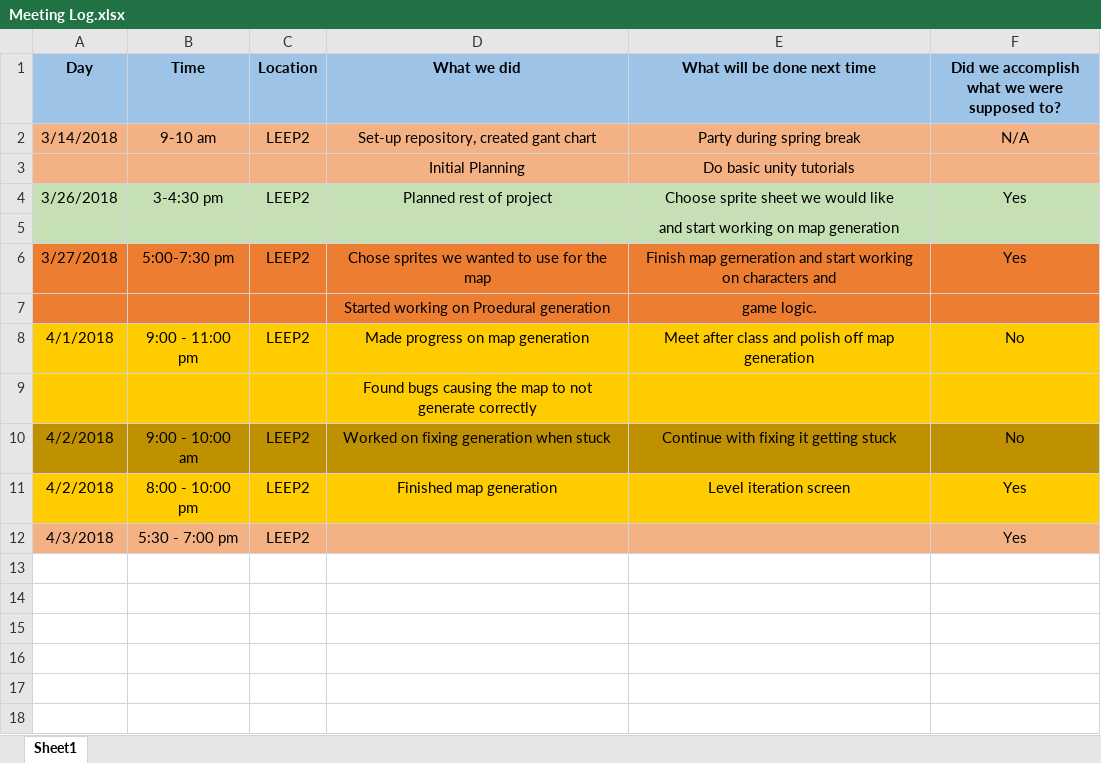
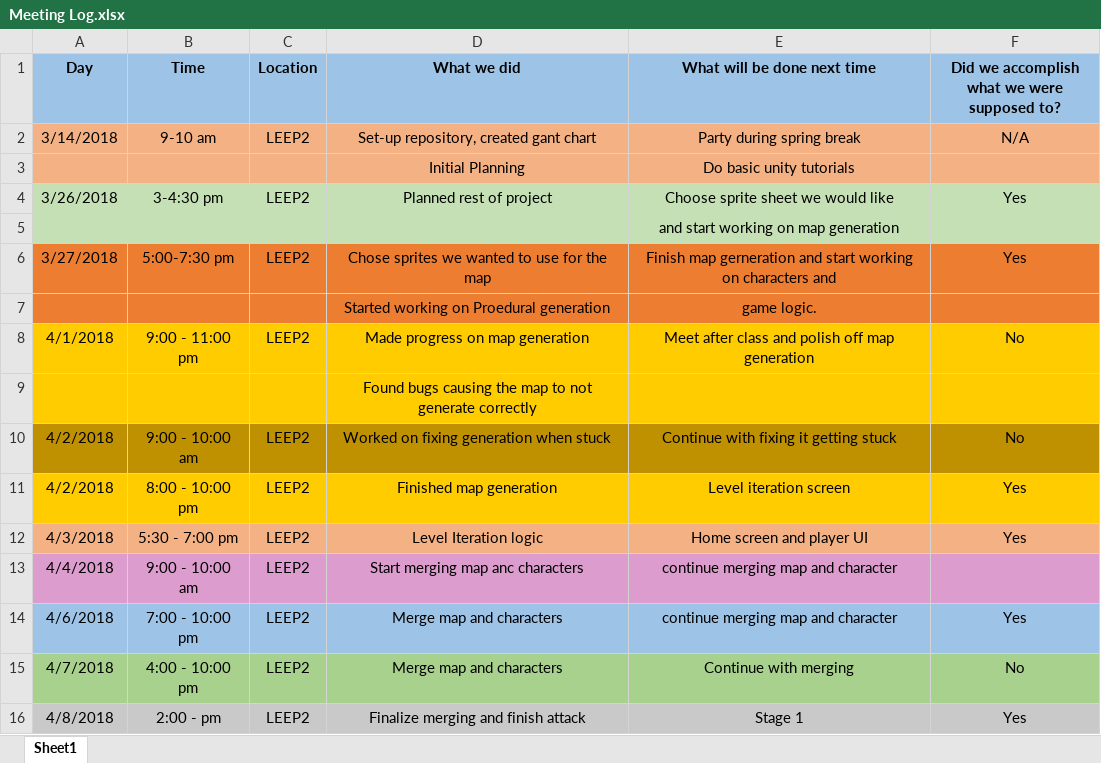
Before and after one commit to zshinyg/Project3, an Excel workbook: Meeting Log.xlsx, sheet Sheet1, drawn as a sheet; values as stored, in another font and other column widths than the file's, no borders; the diff names each change by its address in the sheet, - before the commit and + after, or states it on an @@ line.

```diff
--- a/Meeting Log.xlsx (sheet Sheet1)
+++ b/Meeting Log.xlsx (sheet Sheet1)
-D12 (What we did): (empty)
+D12 (What we did): Level Iteration logic
-E12 (What will be done next time): (empty)
+E12 (What will be done next time): Home screen and player UI
+row 13: 4/4/2018 | 9:00 - 10:00 am | LEEP2 | Start merging map anc characters | continue merging map and character
+row 14: 4/6/2018 | 7:00 - 10:00 pm | LEEP2 | Merge map and characters | continue merging map and character | Yes
+row 15: 4/7/2018 | 4:00 - 10:00 pm | LEEP2 | Merge map and characters | Continue with merging | No
+row 16: 4/8/2018 | 2:00 - pm | LEEP2 | Finalize merging and finish attack | Stage 1 | Yes
```
Also changed, not shown: gantt-chart.xlsx.
